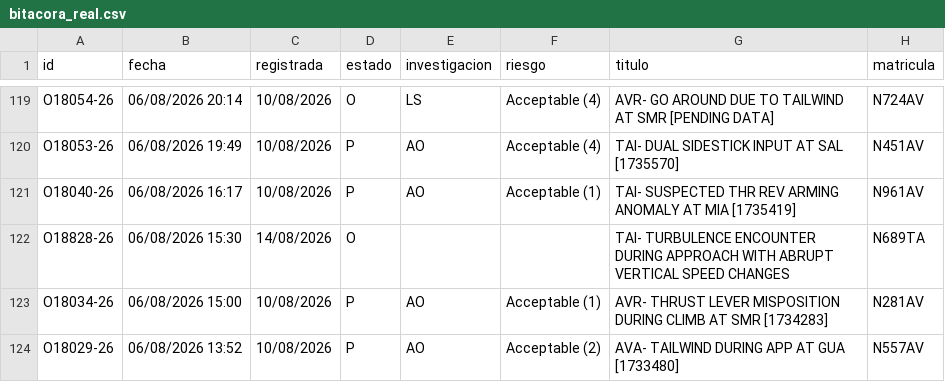
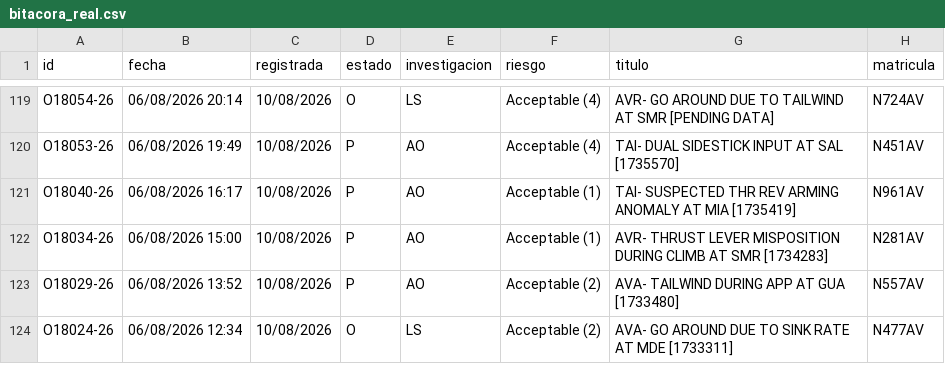
Before and after one commit to luibernip/segops, a CSV file: bitacora_real.csv, drawn as a sheet; only a part is shown, gaps mark what is left out; the shorter side is filled out with more unchanged rows; the diff names each change by its address in the sheet, - before the commit and + after, or states it on an @@ line.

```diff
--- a/bitacora_real.csv
+++ b/bitacora_real.csv
-row 122: O18828-26 | 06/08/2026 15:30 | 14/08/2026 | O |  |  | TAI- TURBULENCE ENCOUNTER DURING APPROACH WITH ABRUPT VERTICAL SPEED CHANGES | N689TA
```
Also changed, not shown: 1 other file.
